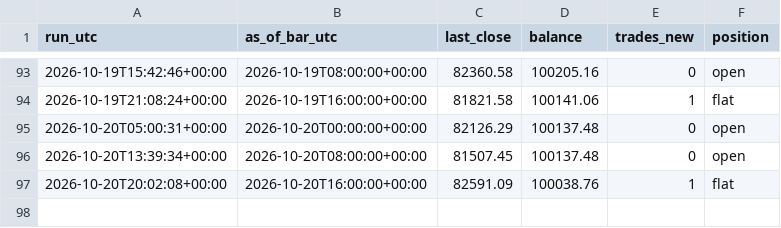
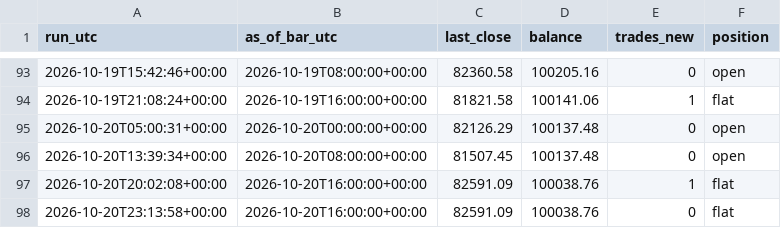
Before and after one commit to kunjancollective/troid, a CSV file: backtest/runs.csv, drawn as a sheet; only a part is shown, gaps mark what is left out.

Commit message:
shadow: 2026-10-20 — 0 new, balance 100,039, running

```diff
--- a/backtest/runs.csv
+++ b/backtest/runs.csv
@@ -97 +97,2 @@ run_utc,as_of_bar_utc,last_close,balance,trades_new,position
 2026-10-20T20:02:08+00:00,2026-10-20T16:00:00+00:00,82591.09,100038.76,1,flat
+2026-10-20T23:13:58+00:00,2026-10-20T16:00:00+00:00,82591.09,100038.76,0,flat
```
Also changed, not shown: 5 other files.
